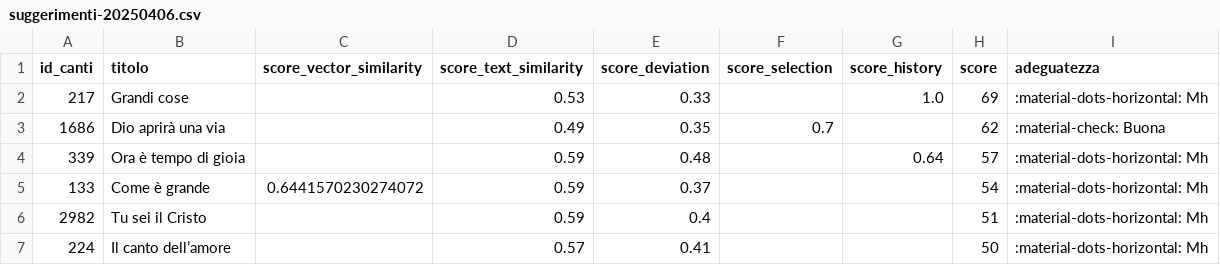
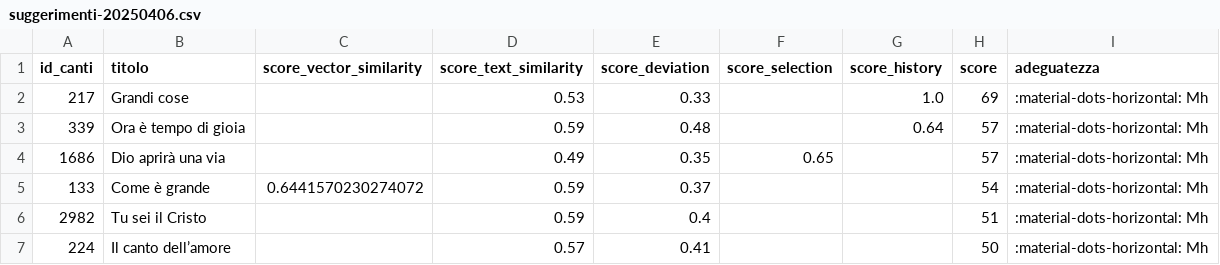
Before and after one commit to dennisangemi/hildegard, a CSV file: data/suggerimenti-20250406.csv, drawn as a sheet; only a part is shown; removed rows and columns are numbered as before the commit, all else as after; the diff names each change by its address in the sheet, - before the commit and + after, or states it on an @@ line.

```diff
--- a/data/suggerimenti-20250406.csv
+++ b/data/suggerimenti-20250406.csv
-row 3: 1686 | Dio aprirà una via |  | 0.49 | 0.35 | 0.7 |  | 62 | :material-check: Buona
+row 4: 1686 | Dio aprirà una via |  | 0.49 | 0.35 | 0.65 |  | 57 | :material-dots-horizontal: Mh
```
Also changed, not shown: data/manually_selected.csv, data/suggerimenti-latest.csv, 3 other files.
